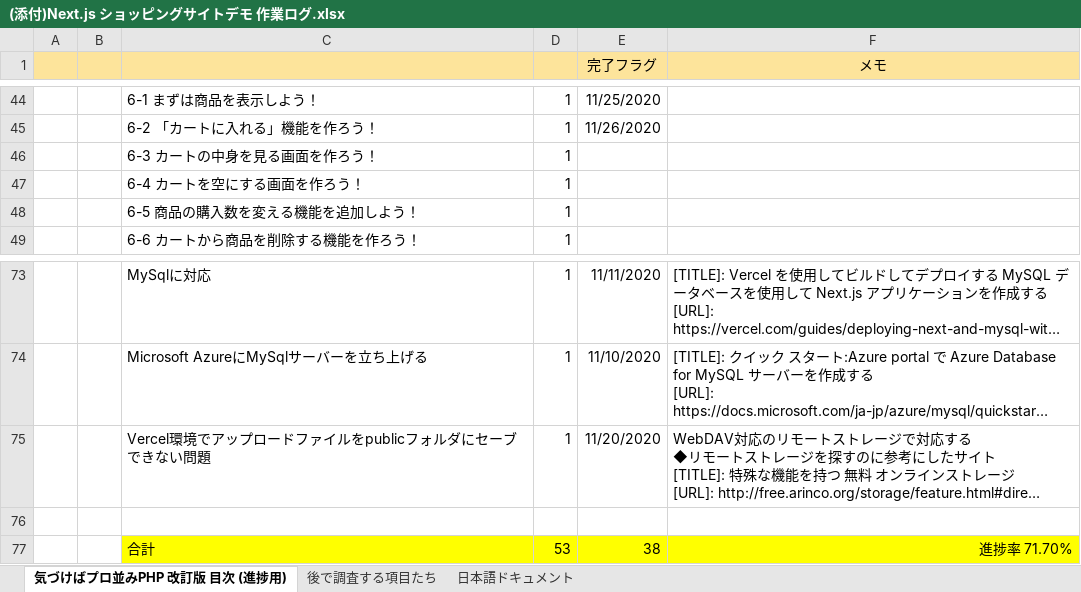
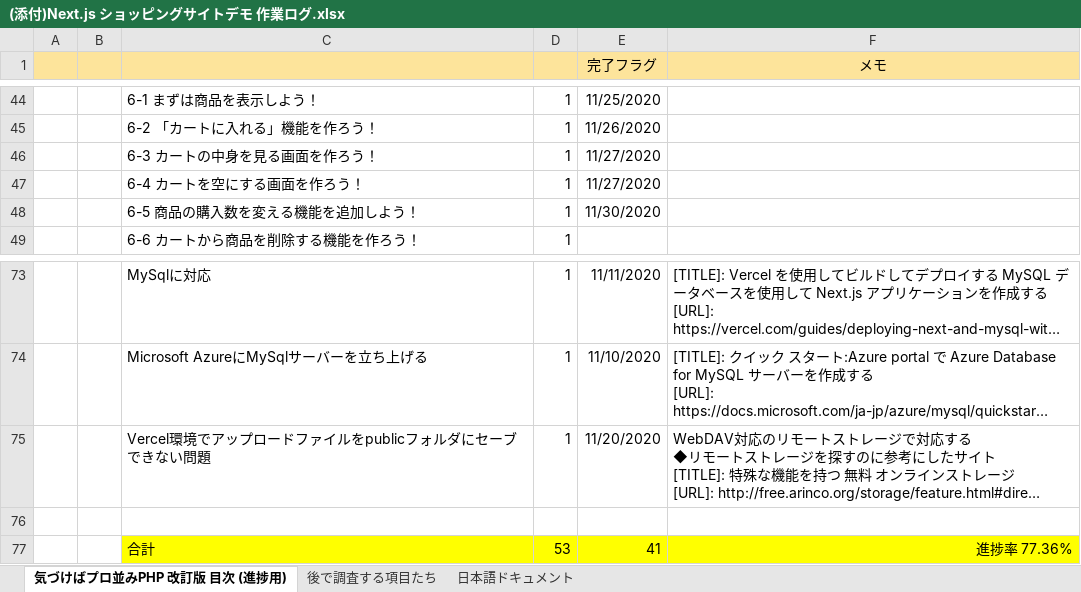
Before and after one commit to cluck-mur/nextjs-study04, an Excel workbook: ドキュメント/(添付)Next.js ショッピングサイトデモ 作業ログ.xlsx, sheet 気づけばプロ並みPHP 改訂版 目次 (進捗用), drawn as a sheet; only a part is shown, gaps mark what is left out; long unchanged cells end in …; values as stored, in another font and other column widths than the file's, no borders; the diff names each change by its address in the sheet, - before the commit and + after, or states it on an @@ line.

```diff
--- a/ドキュメント/(添付)Next.js ショッピングサイトデモ 作業ログ.xlsx (sheet 気づけばプロ並みPHP 改訂版 目次 (進捗用))
+++ b/ドキュメント/(添付)Next.js ショッピングサイトデモ 作業ログ.xlsx (sheet 気づけばプロ並みPHP 改訂版 目次 (進捗用))
-E46:E47 (完了フラグ): (empty)
+E46:E47 (完了フラグ): 11/27/2020
-E48 (完了フラグ): (empty)
+E48 (完了フラグ): 11/30/2020
-E77 (完了フラグ): 38
+E77 (完了フラグ): 41
-F77 (メモ): 進捗率 71.70%
+F77 (メモ): 進捗率 77.36%
```
Also changed, not shown: 2 other files.
